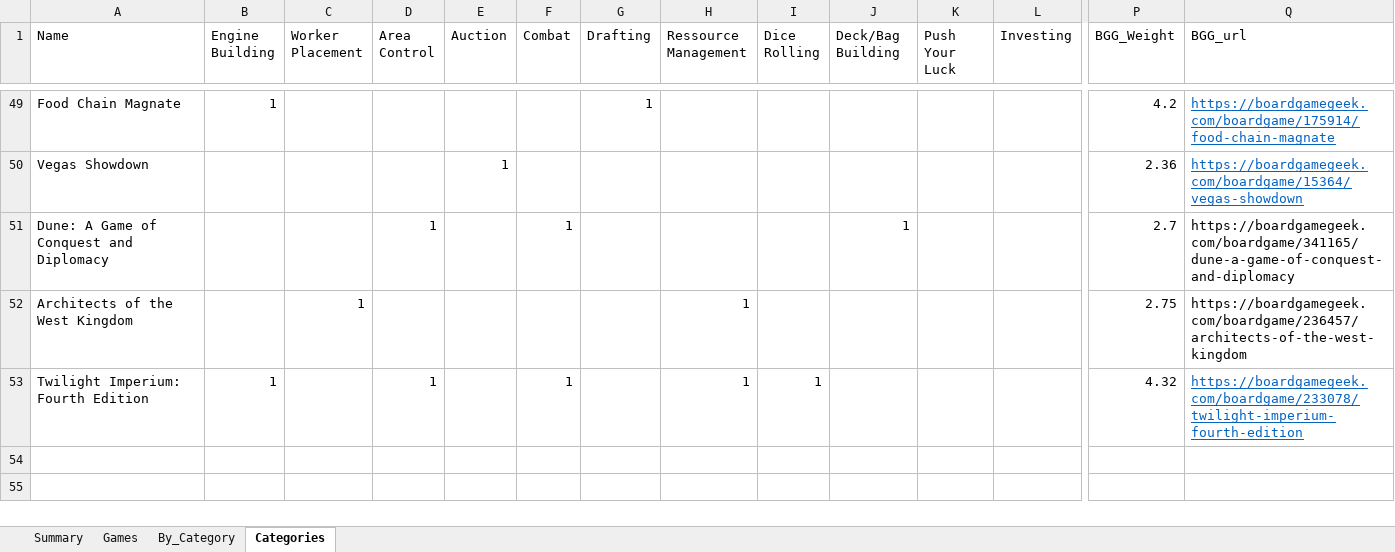
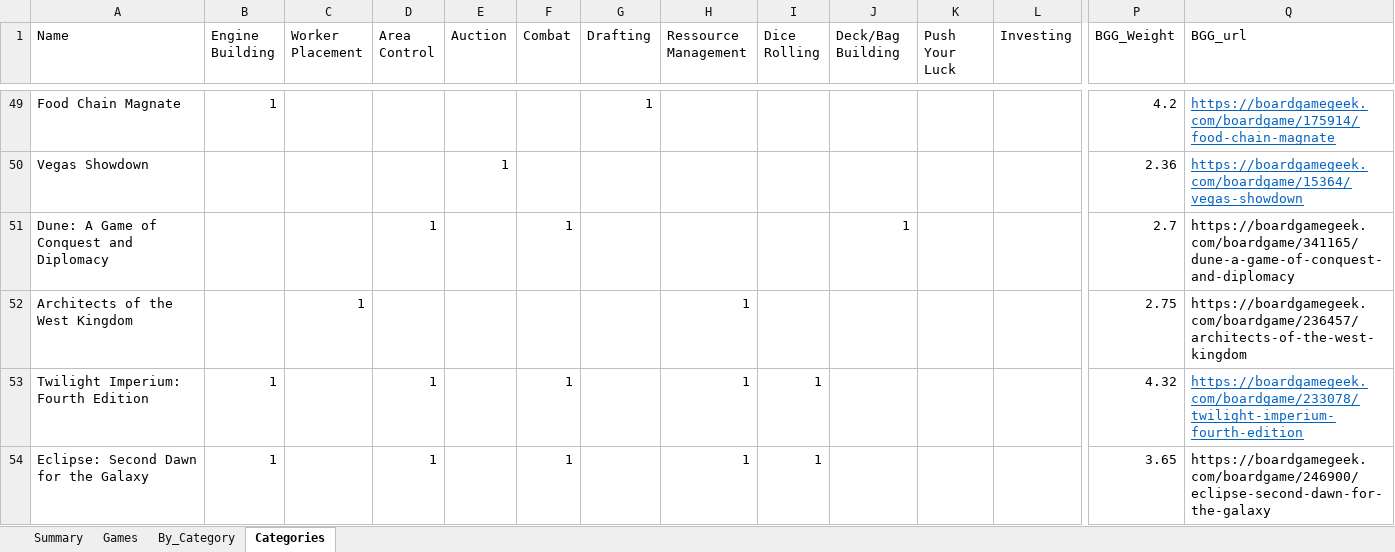
Before and after one commit to afelka/board_games_with_friends, an Excel workbook: BoardGames.xlsx, sheet Categories, drawn as a sheet; only a part is shown, gaps mark what is left out; values as stored, in another font and other column widths than the file's, no borders; rows hold the shown columns only; the diff names each change by its address in the sheet, - before the commit and + after, or states it on an @@ line.

```diff
--- a/BoardGames.xlsx (sheet Categories)
+++ b/BoardGames.xlsx (sheet Categories)
+row 54: Eclipse: Second Dawn for the Galaxy | 1 |  | 1 |  | 1 |  | 1 | 1 |  |  |  | 3.65 | https://boardgamegeek.com/boardgame/246900/eclipse-second-dawn-for-the-galaxy
```
Also changed, not shown: sheet Summary, sheet Games.
